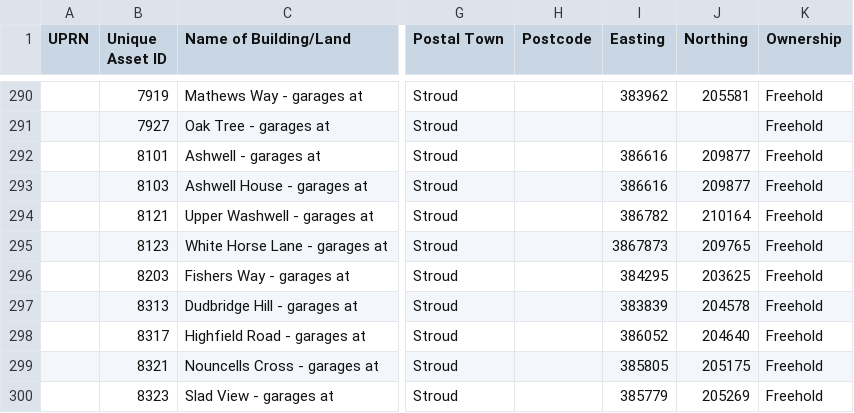
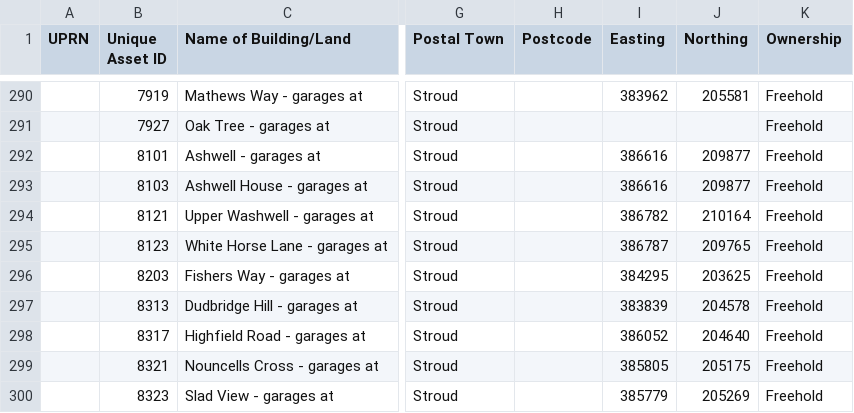
Before and after one commit to timgdavies/stroudinvestigates.github.io, a CSV file: data/sdc_list_of_assets_2017_09_08.csv, drawn as a sheet; only a part is shown, gaps mark what is left out; the diff names each change by its address in the sheet, - before the commit and + after, or states it on an @@ line.

Commit message:
Manually fix broken easting

```diff
--- a/data/sdc_list_of_assets_2017_09_08.csv
+++ b/data/sdc_list_of_assets_2017_09_08.csv
-I295 (Easting): 3867873
+I295 (Easting): 386787
```
